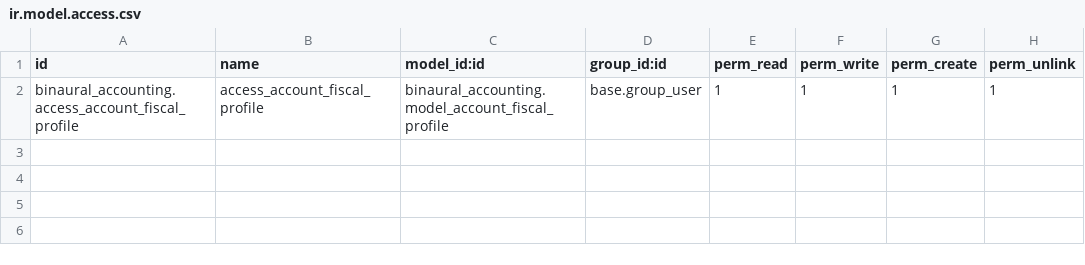
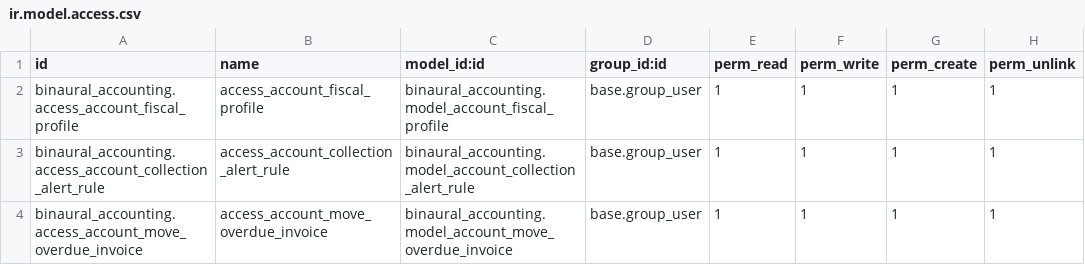
Before and after one commit to diegosanchezp/docker-odoo, a CSV file: src/custom/binaural_accounting/security/ir.model.access.csv, drawn as a sheet; the diff names each change by its address in the sheet, - before the commit and + after, or states it on an @@ line.

Commit message:
[FEAT] Alertas de Facturas con Riesgo de Cobro
Nuevo modelo account.collection.alert.rule con campos: name,
days_overdue, amount_min, risk_level.

Evaluación automática de facturas vencidas según los días
de atraso y el monto pendiente.

Vista tablero con agrupación por nivel de riesgo (bajo,
medio, alto).

Configuración accesible desde el menú de contabilidad para
definir reglas de riesgo.

Prueba que valide la clasificación de facturas en el nivel
de riesgo correcto y la visualización en el tablero.

```diff
--- a/src/custom/binaural_accounting/security/ir.model.access.csv
+++ b/src/custom/binaural_accounting/security/ir.model.access.csv
+row 3: binaural_accounting.access_account_collection_alert_rule | access_account_collection_alert_rule | binaural_accounting.model_account_collection_alert_rule | base.group_user | 1 | 1 | 1 | 1
+row 4: binaural_accounting.access_account_move_overdue_invoice | access_account_move_overdue_invoice | binaural_accounting.model_account_move_overdue_invoice | base.group_user | 1 | 1 | 1 | 1
```
Also changed, not shown: 7 other files.
